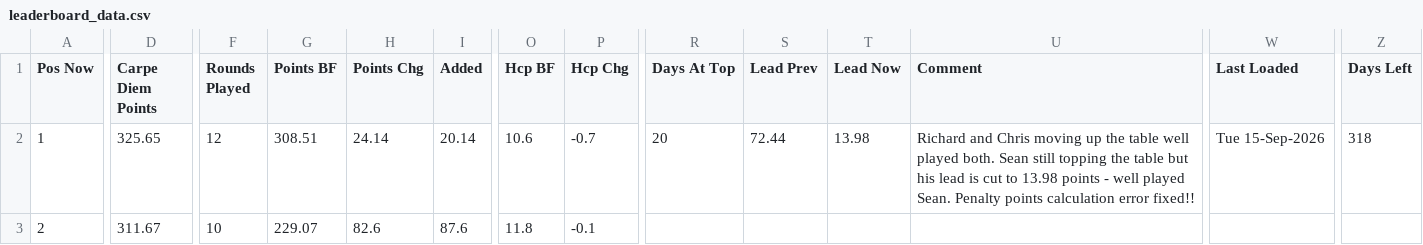
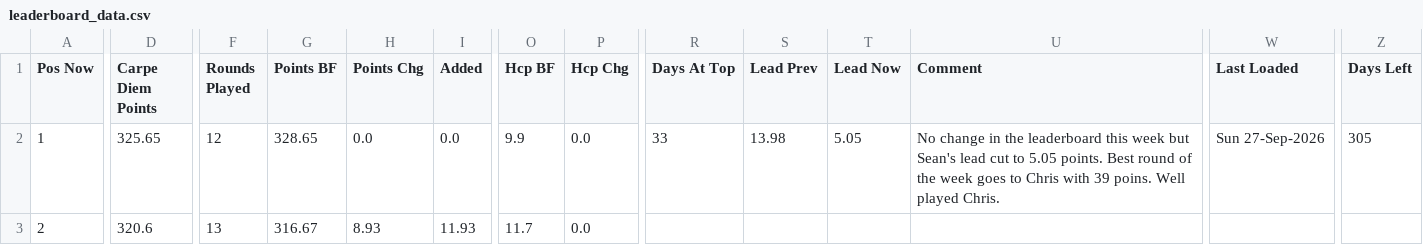
Before and after one commit to PeterM480/carpe-diem-leaderboard, a CSV file: leaderboard_data.csv, drawn as a sheet; only a part is shown, gaps mark what is left out; the diff covers the shown part only; the diff names each change by its address in the sheet, - before the commit and + after, or states it on an @@ line.

Commit message:
Add files via upload

```diff
--- a/leaderboard_data.csv
+++ b/leaderboard_data.csv
-G2 (Points BF): 308.51
+G2 (Points BF): 328.65
-H2 (Points Chg): 24.14
+H2 (Points Chg): 0.0
-I2 (Added): 20.14
+I2 (Added): 0.0
-O2 (Hcp BF): 10.6
+O2 (Hcp BF): 9.9
-P2 (Hcp Chg): -0.7
+P2 (Hcp Chg): 0.0
-R2 (Days At Top): 20
+R2 (Days At Top): 33
-S2 (Lead Prev): 72.44
+S2 (Lead Prev): 13.98
-T2 (Lead Now): 13.98
+T2 (Lead Now): 5.05
-U2 (Comment): Richard and Chris moving up the table well played both. Sean still topping the table but his lead is cut to 13.98 points - well played Sean. Penalty points calculation error fixed!!
+U2 (Comment): No change in the leaderboard this week but Sean's lead cut to 5.05 points. Best round of the week goes to Chris with 39 poins. Well played Chris.
-W2 (Last Loaded): Tue 15-Sep-2026
+W2 (Last Loaded): Sun 27-Sep-2026
-Z2 (Days Left): 318
+Z2 (Days Left): 305
-D3 (Carpe Diem Points): 311.67
+D3 (Carpe Diem Points): 320.6
-F3 (Rounds Played): 10
+F3 (Rounds Played): 13
-G3 (Points BF): 229.07
+G3 (Points BF): 316.67
-H3 (Points Chg): 82.6
+H3 (Points Chg): 8.93
-I3 (Added): 87.6
+I3 (Added): 11.93
-O3 (Hcp BF): 11.8
+O3 (Hcp BF): 11.7
-P3 (Hcp Chg): -0.1
+P3 (Hcp Chg): 0.0
```
Also changed, not shown: 33 edited cells elsewhere in this file.
